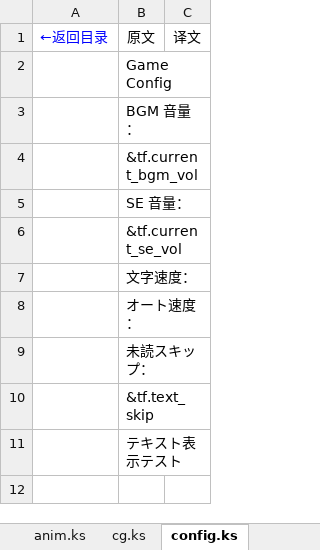
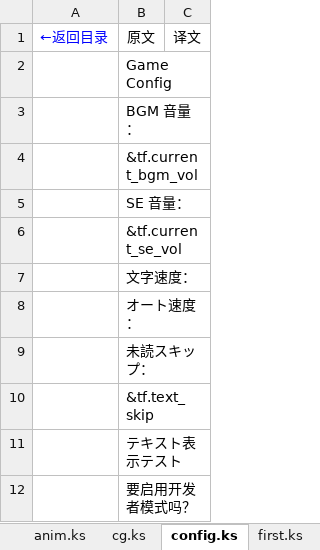
Before and after one commit to haojiezhe12345/YumeniwaTranslate, an Excel workbook: translation/extracted.xlsx, sheet config.ks, drawn as a sheet; values as stored, in another font and other column widths than the file's, no borders; the diff names each change by its address in the sheet, - before the commit and + after, or states it on an @@ line.

```diff
--- a/translation/extracted.xlsx (sheet config.ks)
+++ b/translation/extracted.xlsx (sheet config.ks)
+sheet tab: first.ks
+row 12:  | 要启用开发者模式吗？
```
Also changed, not shown: sheet Index, 5 other files.
